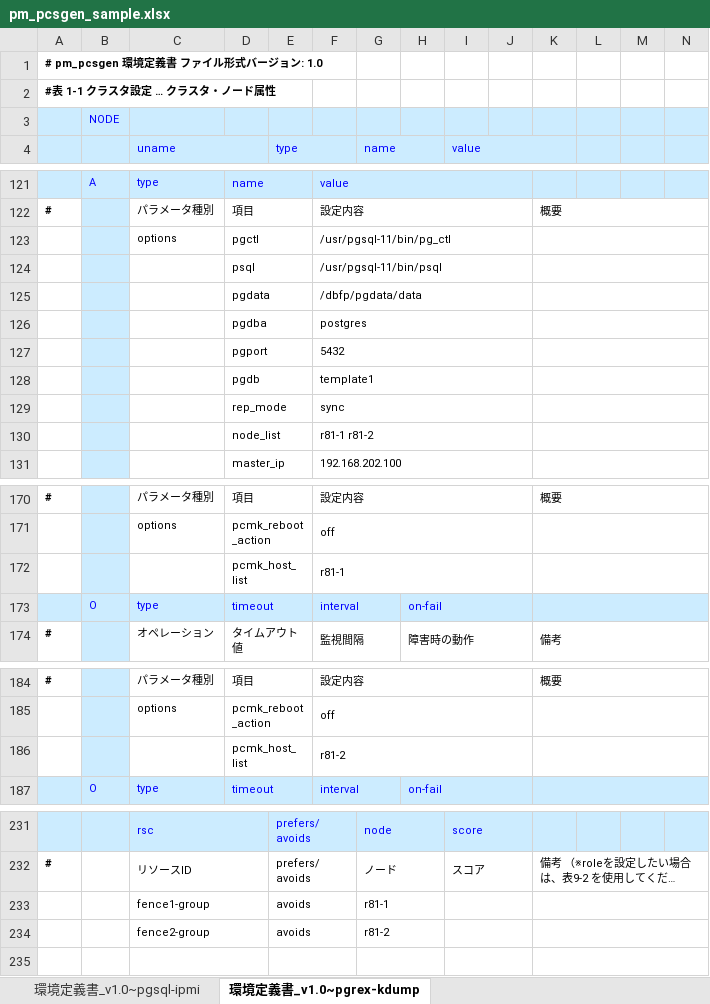
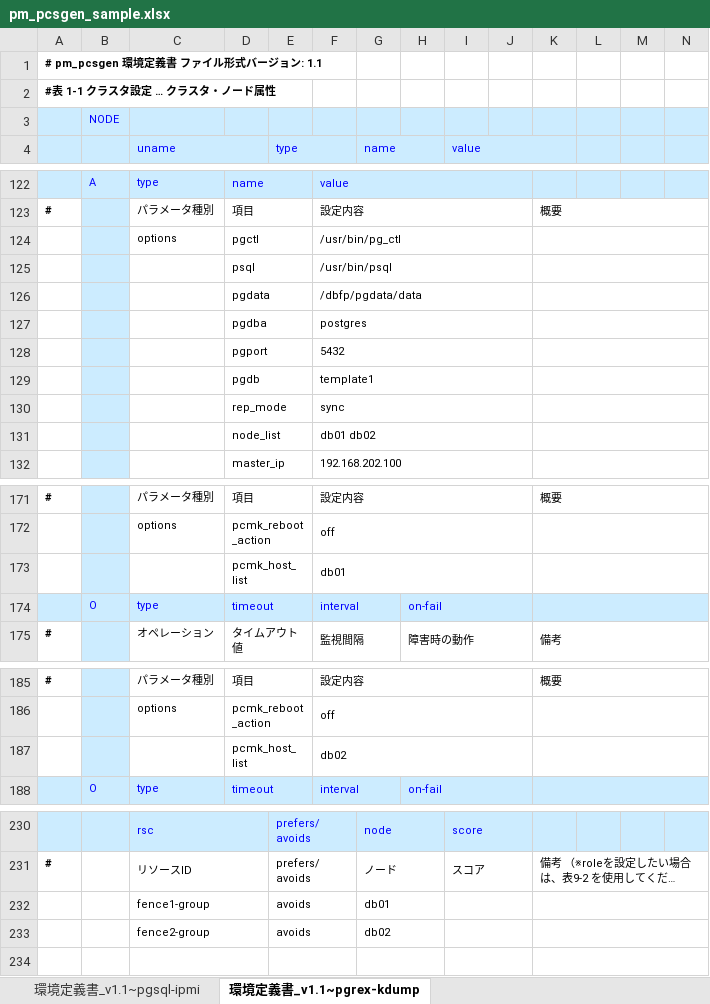
Before and after one commit to linux-ha-japan/pm_extra_tools, an Excel workbook: pm_pcsgen/pm_pcsgen_sample.xlsx, sheet 環境定義書_v1.1~pgrex-kdump, drawn as a sheet; only a part is shown, gaps mark what is left out; long unchanged cells end in …; values as stored, in another font and other column widths than the file's, no borders; charts and pictures not drawn; addresses are those after the commit; the diff covers the shown part only; the diff names each change by its address in the sheet, - before the commit and + after, or states it on an @@ line.

Commit message:
pm_pcsgen: Revise the settings of pm_pcsgen_sample.xlsx to use priority-fencing-delay

```diff
--- a/pm_pcsgen/pm_pcsgen_sample.xlsx (sheet 環境定義書_v1.1~pgrex-kdump)
+++ b/pm_pcsgen/pm_pcsgen_sample.xlsx (sheet 環境定義書_v1.1~pgrex-kdump)
-sheet tab: 環境定義書_v1.0~pgsql-ipmi
+sheet tab: 環境定義書_v1.1~pgsql-ipmi
-sheet tab: 環境定義書_v1.0~pgrex-kdump
+sheet tab: 環境定義書_v1.1~pgrex-kdump
-A1: # pm_pcsgen 環境定義書 ファイル形式バージョン: 1.0
+A1: # pm_pcsgen 環境定義書 ファイル形式バージョン: 1.1
-F124: /usr/pgsql-11/bin/pg_ctl
+F124: /usr/bin/pg_ctl
-F125: /usr/pgsql-11/bin/psql
+F125: /usr/bin/psql
-F131: r81-1 r81-2
+F131: db01 db02
-F173: r81-1
+F173: db01
-F187: r81-2
+F187: db02
-G232 (name): r81-1
+G232 (name): db01
-G233 (name): r81-2
+G233 (name): db02
```
Also changed, not shown: 3 added rows, 4 removed rows and 8 edited cells elsewhere in this sheet, sheet 環境定義書_v1.1~pgsql-ipmi.
